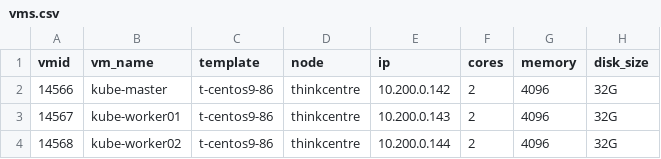
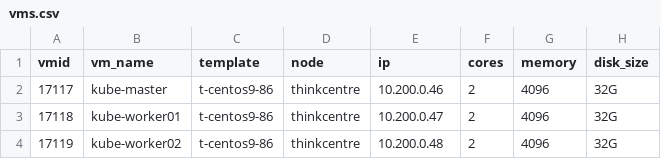
Before and after one commit to regiapriandi012/iac-provisioning, a CSV file: terraform/vms.csv, drawn as a sheet.

```diff
--- a/terraform/vms.csv
+++ b/terraform/vms.csv
@@ -1,4 +1,4 @@
 vmid,vm_name,template,node,ip,cores,memory,disk_size
-14566,kube-master,t-centos9-86,thinkcentre,10.200.0.142,2,4096,32G
-14567,kube-worker01,t-centos9-86,thinkcentre,10.200.0.143,2,4096,32G
-14568,kube-worker02,t-centos9-86,thinkcentre,10.200.0.144,2,4096,32G
+17117,kube-master,t-centos9-86,thinkcentre,10.200.0.46,2,4096,32G
+17118,kube-worker01,t-centos9-86,thinkcentre,10.200.0.47,2,4096,32G
+17119,kube-worker02,t-centos9-86,thinkcentre,10.200.0.48,2,4096,32G
```
Also changed, not shown: 2 other files.
